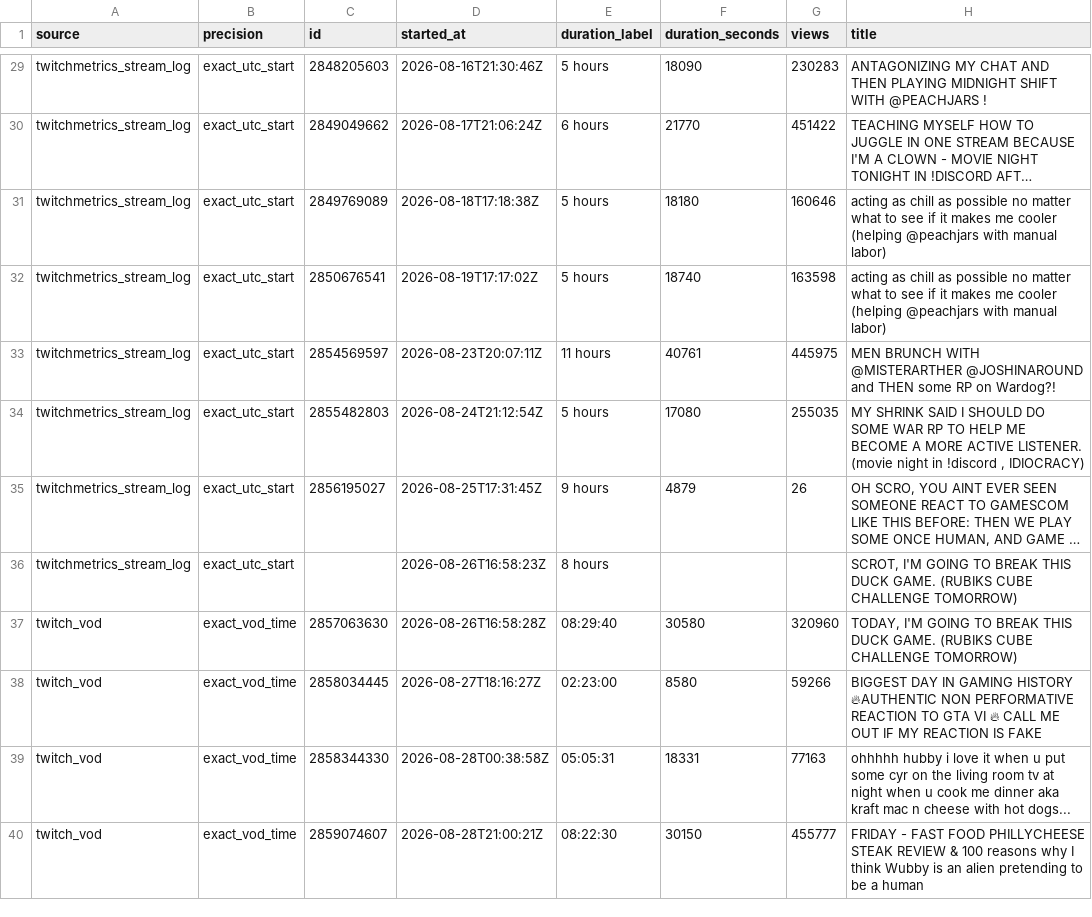
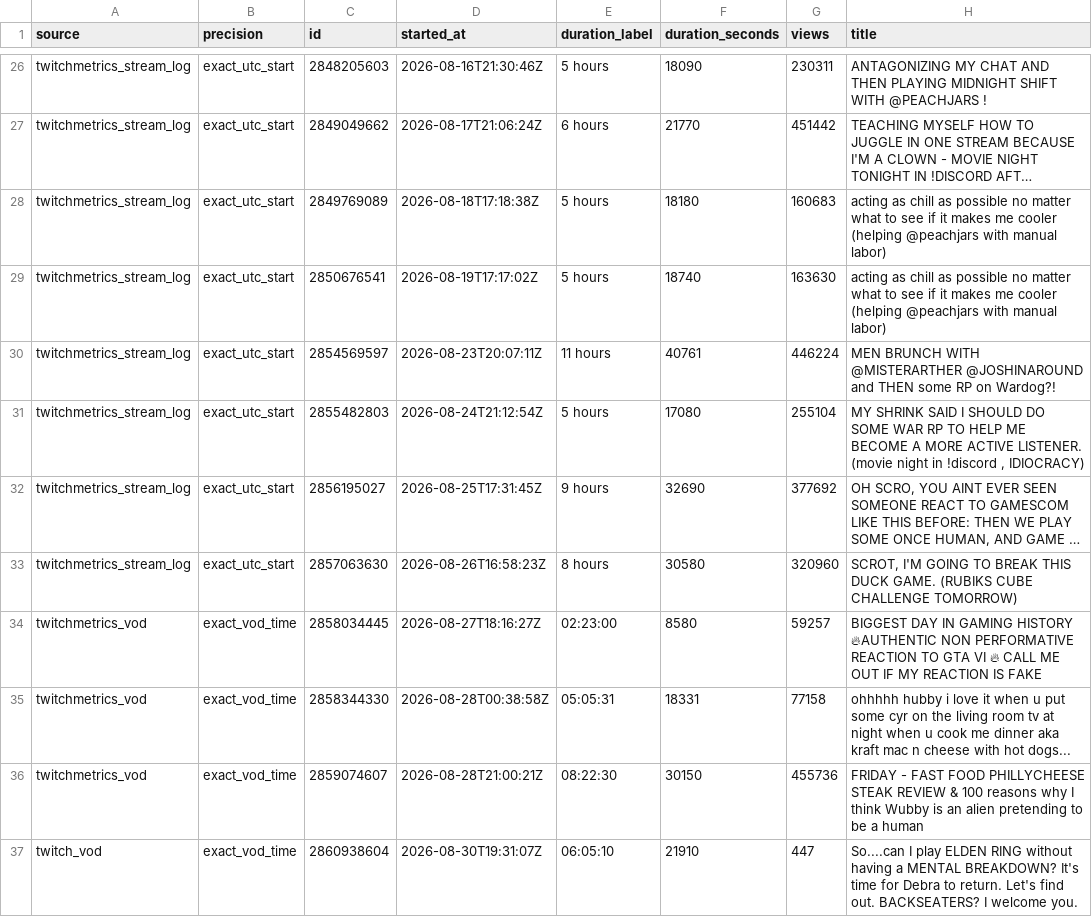
Before and after one commit to sardistic/cyr, a CSV file: data/exact-streams.csv, drawn as a sheet; only a part is shown, gaps mark what is left out; long unchanged cells end in …; removed rows and columns are numbered as before the commit, all else as after; the diff covers the shown part only; the diff names each change by its address in the sheet, - before the commit and + after, or states it on an @@ line.

```diff
--- a/data/exact-streams.csv
+++ b/data/exact-streams.csv
-G26 (views): 230283
+G26 (views): 230311
-G27 (views): 451422
+G27 (views): 451442
-G28 (views): 160646
+G28 (views): 160683
-G29 (views): 163598
+G29 (views): 163630
-G30 (views): 445975
+G30 (views): 446224
-G31 (views): 255035
+G31 (views): 255104
-F32 (duration_seconds): 4879
+F32 (duration_seconds): 32690
-G32 (views): 26
+G32 (views): 377692
-row 36: twitchmetrics_stream_log | exact_utc_start |  | 2026-08-26T16:58:23Z | 8 hours |  |  | SCROT, I'M GOING TO BREAK THIS DUCK GAME. (RUBIKS CUBE CHALLENGE TOMORROW)
-A33 (source): twitch_vod
+A33 (source): twitchmetrics_stream_log
-B33 (precision): exact_vod_time
+B33 (precision): exact_utc_start
-D33 (started_at): 2026-08-26T16:58:28Z
+D33 (started_at): 2026-08-26T16:58:23Z
-E33 (duration_label): 08:29:40
+E33 (duration_label): 8 hours
-H33 (title): TODAY, I'M GOING…
+H33 (title): SCROT, I'M GOING…
-A34:A36 (source): twitch_vod
+A34:A36 (source): twitchmetrics_vod
-G34 (views): 59266
+G34 (views): 59257
-G35 (views): 77163
+G35 (views): 77158
-G36 (views): 455777
+G36 (views): 455736
+row 37: twitch_vod | exact_vod_time | 2860938604 | 2026-08-30T19:31:07Z | 06:05:10 | 21910 | 447 | So....can I play ELDEN RING without having a MENTAL BREAKDOWN? It's time for Debra to return. Let's find out. BACKSEATERS? I welcome you.
```
Also changed, not shown: 3 removed rows and 24 edited cells elsewhere in this file, data/sully-streams.csv, 2 other files.
